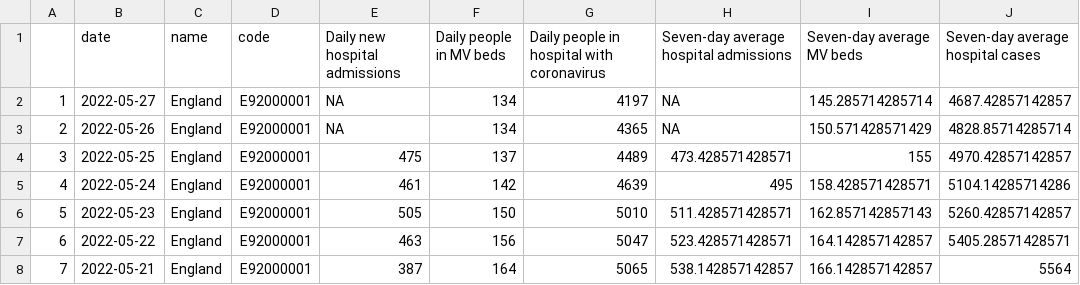
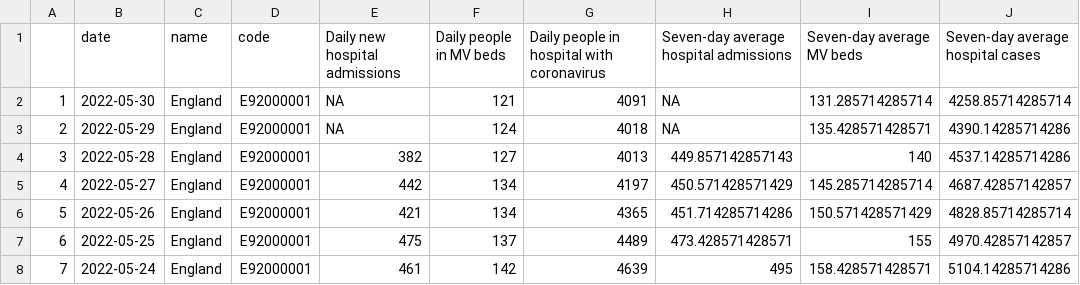
Before and after one commit to vfillis/automated-covid, a CSV file: data/healthcare-England.csv, drawn as a sheet; only a part is shown; the shorter side is filled out with more unchanged rows; addresses are those after the commit; the diff names each change by its address in the sheet, - before the commit and + after, or states it on an @@ line.

```diff
--- a/data/healthcare-England.csv
+++ b/data/healthcare-England.csv
+row 2: 1 | 2022-05-30 | England | E92000001 | NA | 121 | 4091 | NA | 131.285714285714 | 4258.85714285714
+row 3: 2 | 2022-05-29 | England | E92000001 | NA | 124 | 4018 | NA | 135.428571428571 | 4390.14285714286
+row 4: 3 | 2022-05-28 | England | E92000001 | 382 | 127 | 4013 | 449.857142857143 | 140 | 4537.14285714286
@@ column A renumbered from row 5 down @@
-E5 (Daily new hospital admissions): NA
+E5 (Daily new hospital admissions): 442
-H5: NA
+H5: 450.571428571429
-E6 (Daily new hospital admissions): NA
+E6 (Daily new hospital admissions): 421
-H6: NA
+H6: 451.714285714286
```
Also changed, not shown: data/case-rates-LAs.csv, data/cases-England.csv, 4 other files.
